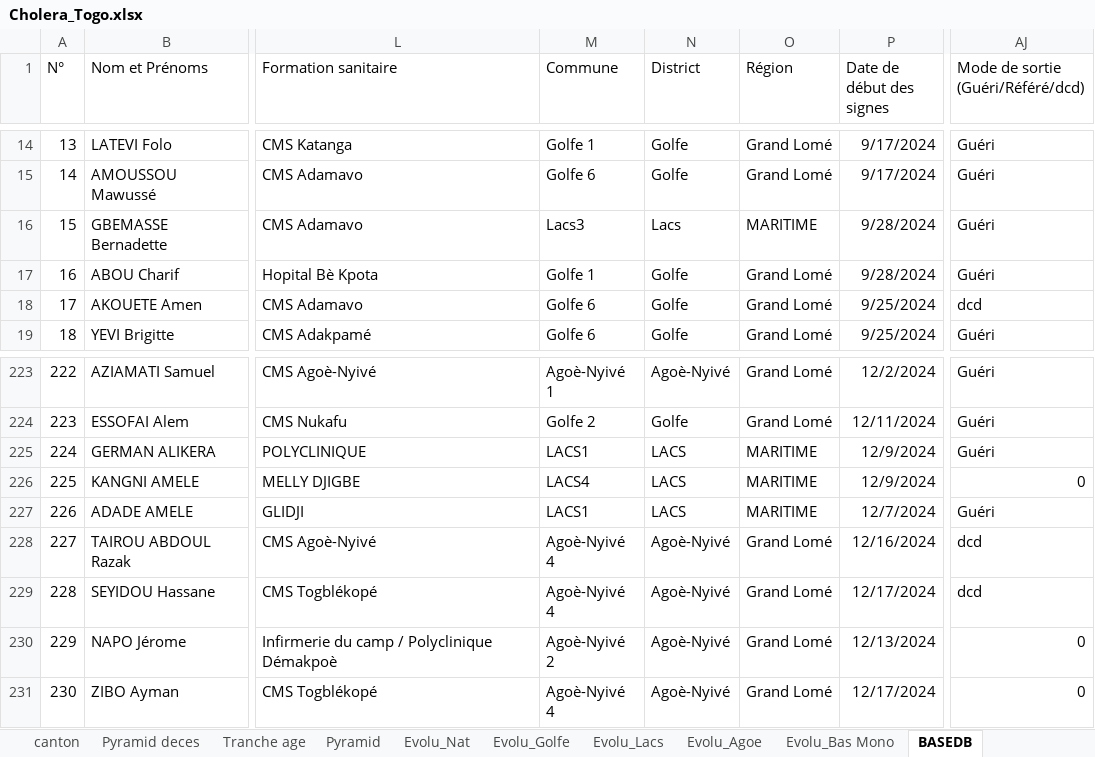
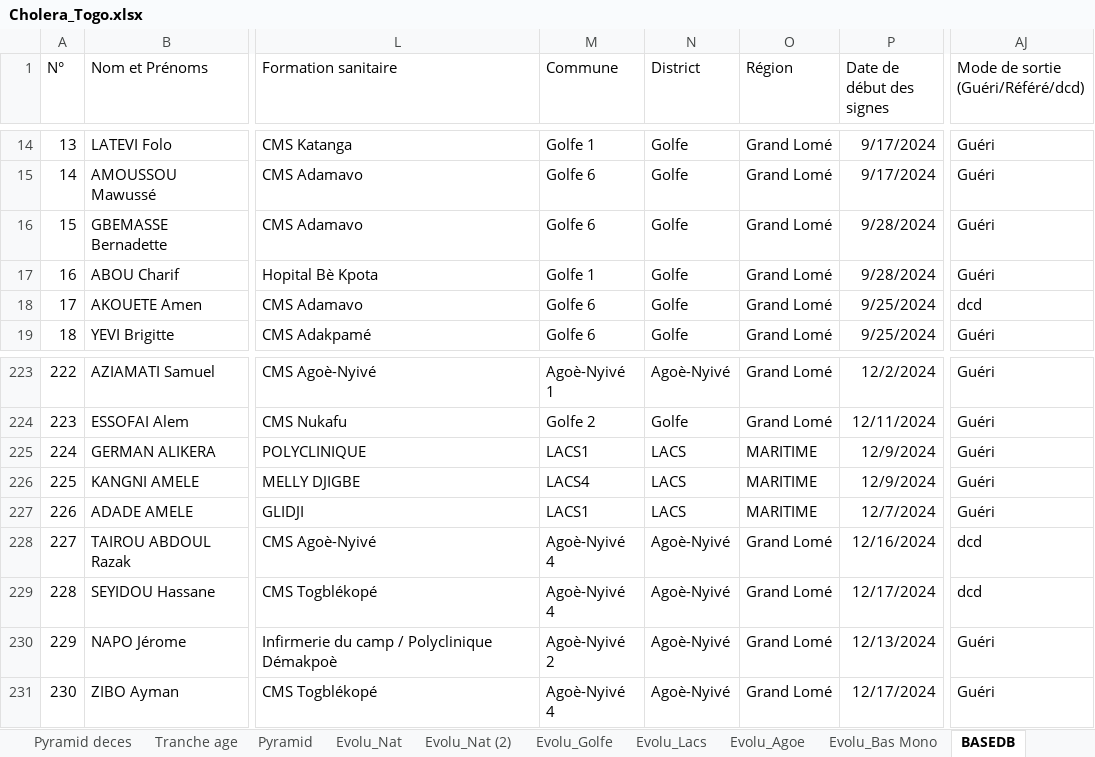
Before and after one commit to richareskodata/Togo-Heath-Data-Dashbord, an Excel workbook: data/Cholera_Togo.xlsx, sheet BASEDB, drawn as a sheet; only a part is shown, gaps mark what is left out; values as stored, in another font and other column widths than the file's, no borders; the diff names each change by its address in the sheet, - before the commit and + after, or states it on an @@ line.

```diff
--- a/data/Cholera_Togo.xlsx (sheet BASEDB)
+++ b/data/Cholera_Togo.xlsx (sheet BASEDB)
+sheet tab: Evolu_Nat (2)
-M16 (Commune): Lacs3
+M16 (Commune): Golfe 6
-N16 (District): Lacs
+N16 (District): Golfe
-O16 (Région): MARITIME
+O16 (Région): Grand Lomé
-AJ226: 0
+AJ226: Guéri
-AJ230:AJ231: 0
+AJ230:AJ231: Guéri
```
Also changed, not shown: sheet Liste Linéaire_Togo, sheet Evolu_Agoe, sheet Evolu_Nat, sheet Evolu_Lacs, sheet Tranche age, sheet Région_Districts, 6 more sheets, formulas that keep their value, charts or pictures.
